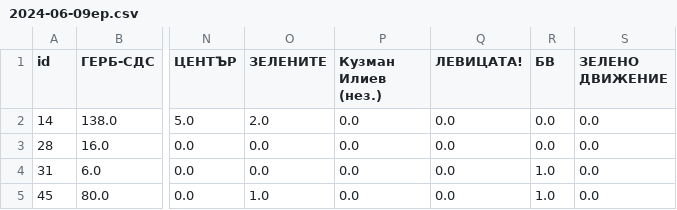
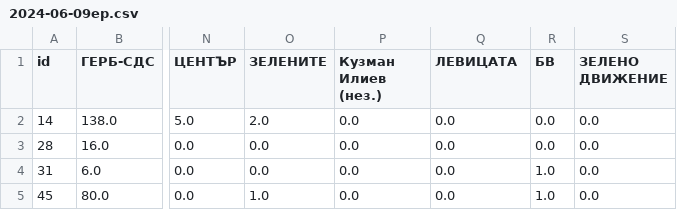
Before and after one commit to pbakalov/pbakalov.github.io, a CSV file: docs/assets/data/2024-06-09ep.csv, drawn as a sheet; only a part is shown, gaps mark what is left out; the diff names each change by its address in the sheet, - before the commit and + after, or states it on an @@ line.

```diff
--- a/docs/assets/data/2024-06-09ep.csv
+++ b/docs/assets/data/2024-06-09ep.csv
-Q1: ЛЕВИЦАТА!
+Q1: ЛЕВИЦАТА
```
Also changed, not shown: docs/assets/data/2024-06-09ns.csv, docs/assets/data/2024-06-09ns_mun.csv, 2 other files.
